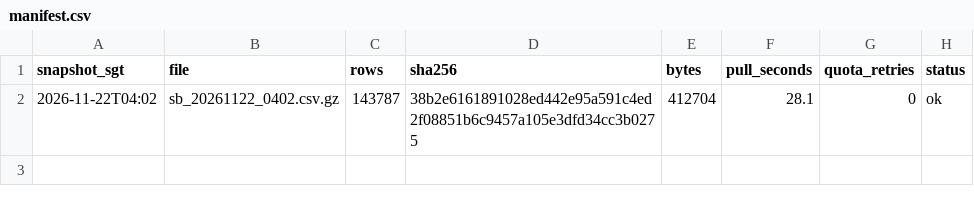
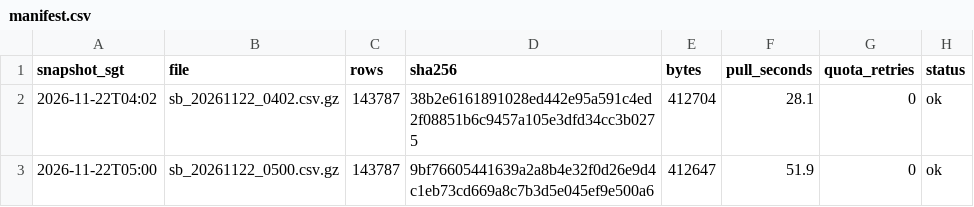
Before and after one commit to LUOaini1213/sg-bus-network-monitor, a CSV file: data/raw/speedbands/2026-11-22/manifest.csv, drawn as a sheet; the diff names each change by its address in the sheet, - before the commit and + after, or states it on an @@ line.

```diff
--- a/data/raw/speedbands/2026-11-22/manifest.csv
+++ b/data/raw/speedbands/2026-11-22/manifest.csv
+row 3: 2026-11-22T05:00 | sb_20261122_0500.csv.gz | 143787 | 9bf76605441639a2a8b4e32f0d26e9d4c1eb73cd669a8c7b3d5e045ef9e500a6 | 412647 | 51.9 | 0 | ok
```
Also changed, not shown: 3 other files.
